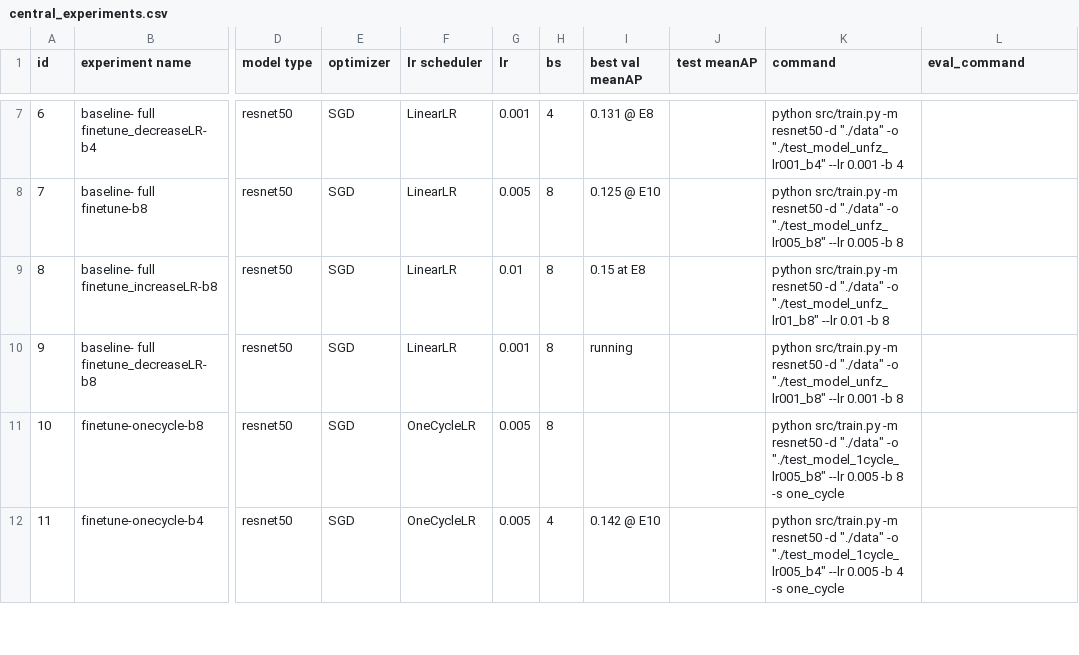
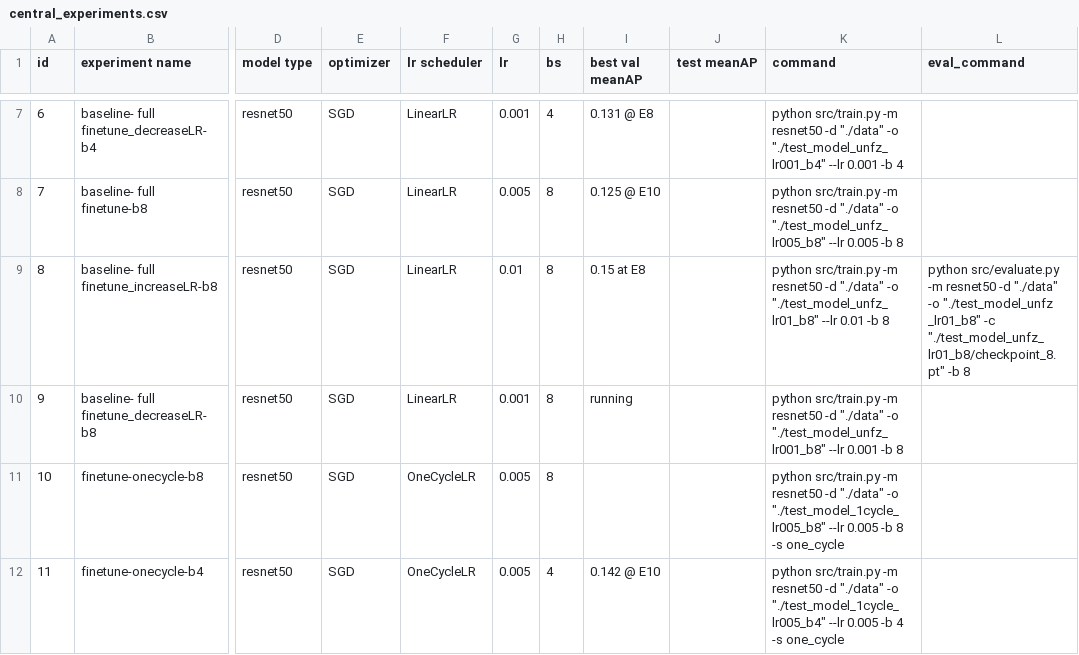
Before and after one commit to badark/smartathon, a CSV file: docs/central_experiments.csv, drawn as a sheet; only a part is shown, gaps mark what is left out; the diff names each change by its address in the sheet, - before the commit and + after, or states it on an @@ line.

```diff
--- a/docs/central_experiments.csv
+++ b/docs/central_experiments.csv
-L9 (eval_command): (empty)
+L9 (eval_command): python src/evaluate.py -m resnet50 -d "./data" -o "./test_model_unfz _lr01_b8" -c "./test_model_unfz_lr01_b8/checkpoint_8.pt" -b 8
```
Also changed, not shown: 1 other file.
